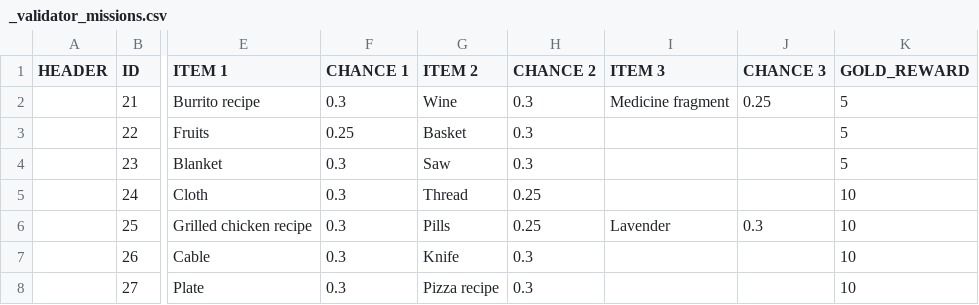
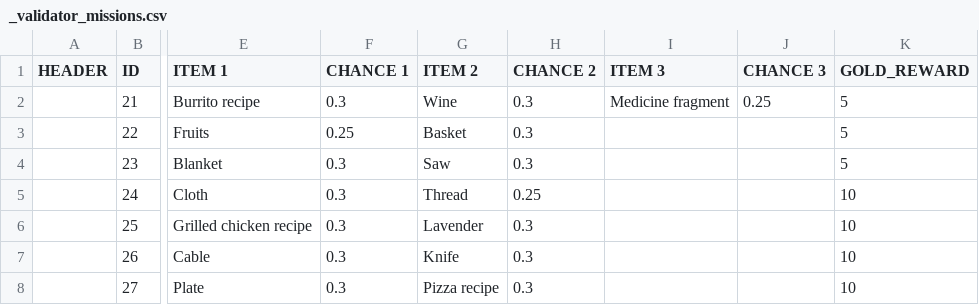
Before and after one commit to corhal/cr-calculator, a CSV file: _validator_missions.csv, drawn as a sheet; only a part is shown, gaps mark what is left out; the diff names each change by its address in the sheet, - before the commit and + after, or states it on an @@ line.

```diff
--- a/_validator_missions.csv
+++ b/_validator_missions.csv
-G6 (ITEM 2): Pills
+G6 (ITEM 2): Lavender
-H6 (CHANCE 2): 0.25
+H6 (CHANCE 2): 0.3
-I6 (ITEM 3): Lavender
+I6 (ITEM 3): (empty)
-J6 (CHANCE 3): 0.3
+J6 (CHANCE 3): (empty)
```
Also changed, not shown: _validator_quests.csv, 1 other file.
